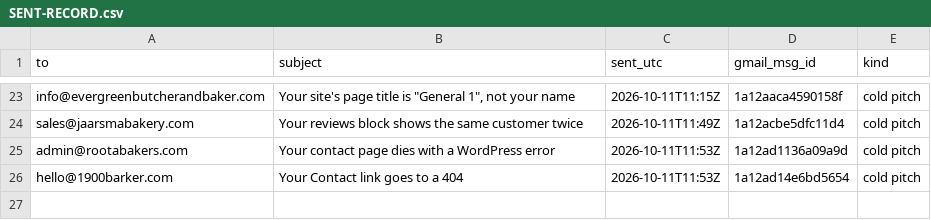
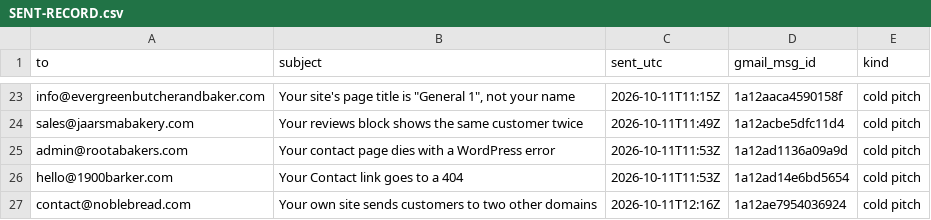
Before and after one commit to abdoo606/BLAblalba, a CSV file: sales/SENT-RECORD.csv, drawn as a sheet; only a part is shown, gaps mark what is left out.

```diff
--- a/sales/SENT-RECORD.csv
+++ b/sales/SENT-RECORD.csv
@@ -26 +26,2 @@ admin@rootabakers.com,Your contact page dies with a WordPress error,2026-10-11T1
 hello@1900barker.com,Your Contact link goes to a 404,2026-10-11T11:53Z,1a12ad14e6bd5654,cold pitch
+contact@noblebread.com,Your own site sends customers to two other domains,2026-10-11T12:16Z,1a12ae7954036924,cold pitch
```
Also changed, not shown: sales/OUTREACH-LOG.csv, sales/drive-clients-pricing.csv, 21 other files.
